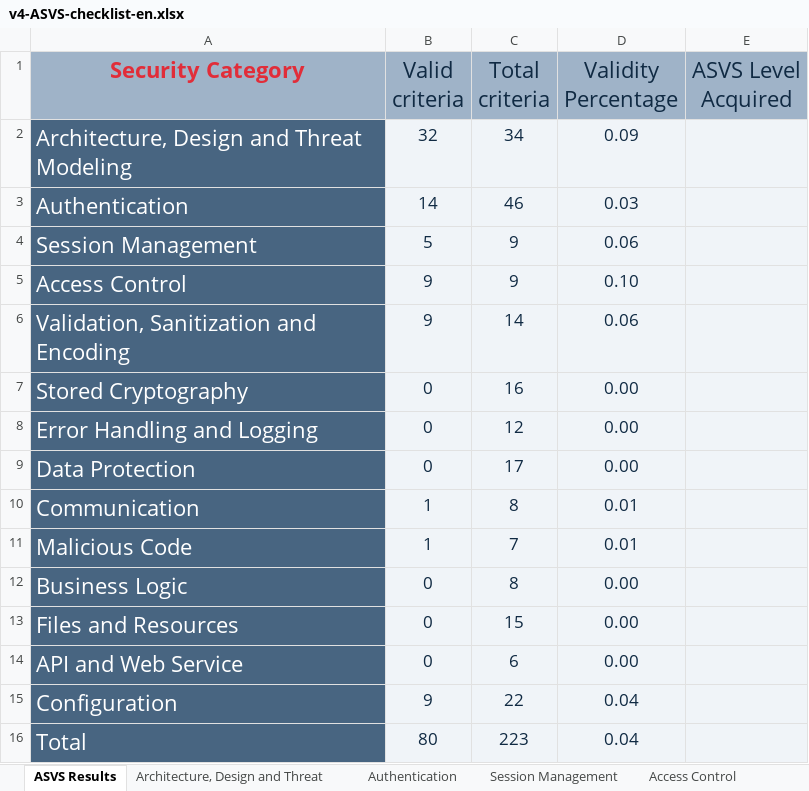
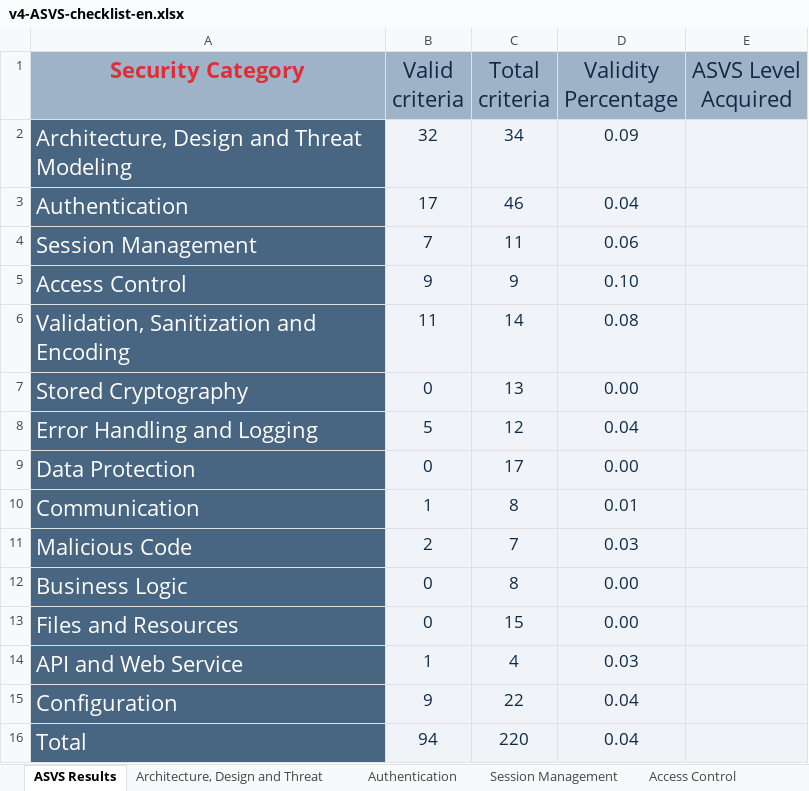
Before and after one commit to ISEP-1190402/desofs2025_wed_pbs_3, an Excel workbook: Deliverables/Phase 2 - Sprint 2/v4-ASVS-checklist-en.xlsx, sheet ASVS Results, drawn as a sheet; values as stored, in another font and other column widths than the file's, no borders; charts and pictures not drawn; the diff names each change by its address in the sheet, - before the commit and + after, or states it on an @@ line.

```diff
--- a/Deliverables/Phase 2 - Sprint 2/v4-ASVS-checklist-en.xlsx (sheet ASVS Results)
+++ b/Deliverables/Phase 2 - Sprint 2/v4-ASVS-checklist-en.xlsx (sheet ASVS Results)
-B3 (Valid criteria): 14
+B3 (Valid criteria): 17
-D3 (Validity Percentage): 0.03
+D3 (Validity Percentage): 0.04
-B4 (Valid criteria): 5
+B4 (Valid criteria): 7
-C4 (Total criteria): 9
+C4 (Total criteria): 11
-B6 (Valid criteria): 9
+B6 (Valid criteria): 11
-D6 (Validity Percentage): 0.06
+D6 (Validity Percentage): 0.08
-C7 (Total criteria): 16
+C7 (Total criteria): 13
-B8 (Valid criteria): 0
+B8 (Valid criteria): 5
-D8 (Validity Percentage): 0.00
+D8 (Validity Percentage): 0.04
-B11 (Valid criteria): 1
+B11 (Valid criteria): 2
-D11 (Validity Percentage): 0.01
+D11 (Validity Percentage): 0.03
-B14 (Valid criteria): 0
+B14 (Valid criteria): 1
-C14 (Total criteria): 6
+C14 (Total criteria): 4
-D14 (Validity Percentage): 0.00
+D14 (Validity Percentage): 0.03
-B16 (Valid criteria): 80
+B16 (Valid criteria): 94
-C16 (Total criteria): 223
+C16 (Total criteria): 220
```
Also changed, not shown: sheet Authentication, sheet Session Management, sheet Error Handling and Logging, sheet Access Control, sheet Validation, Sanitization and En, sheet Configuration, 3 more sheets, charts or pictures.
